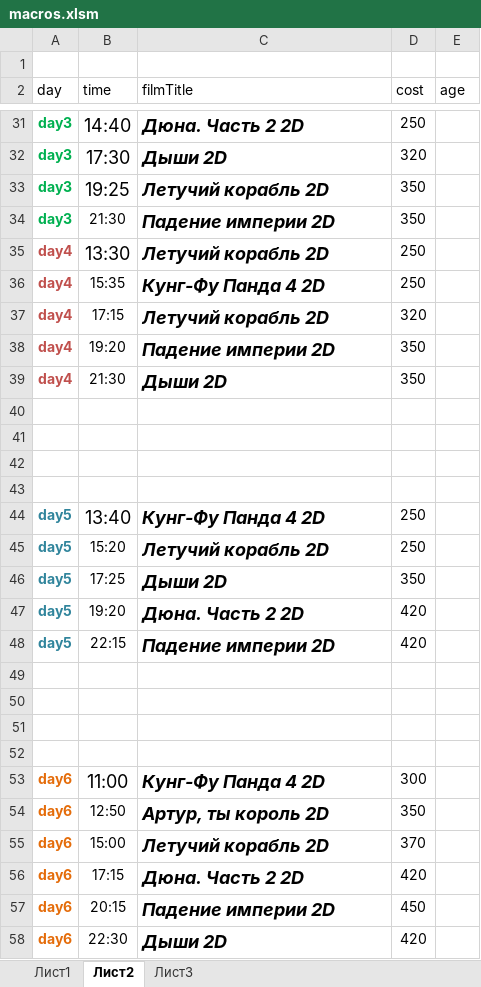
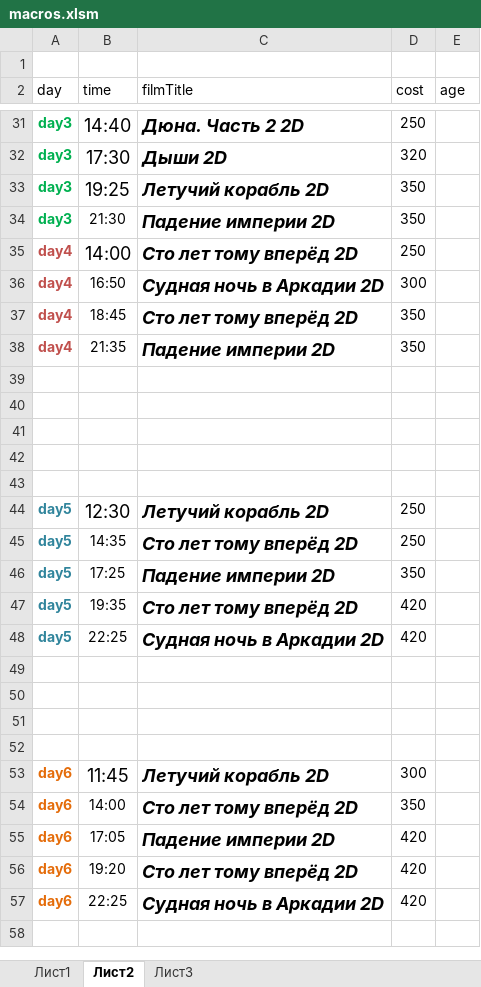
Before and after one commit to eg-bond/ReactSovremennic, an Excel workbook: ExternalScripts/Excel/macros.xlsm, sheet Лист2, drawn as a sheet; only a part is shown, gaps mark what is left out; values as stored, in another font and other column widths than the file's, no borders; removed rows and columns are numbered as before the commit, all else as after; the diff covers the shown part only; the diff names each change by its address in the sheet, - before the commit and + after, or states it on an @@ line.

```diff
--- a/ExternalScripts/Excel/macros.xlsm (sheet Лист2)
+++ b/ExternalScripts/Excel/macros.xlsm (sheet Лист2)
-B35 (time): 13:30
+B35 (time): 14:00
-C35 (filmTitle): Летучий корабль 2D
+C35 (filmTitle): Сто лет тому вперёд 2D
-row 36: day4 | 15:35 | Кунг-Фу Панда 4 2D | 250
-B36 (time): 17:15
+B36 (time): 16:50
-C36 (filmTitle): Летучий корабль 2D
+C36 (filmTitle): Судная ночь в Аркадии 2D
-D36 (cost): 320
+D36 (cost): 300
-B37 (time): 19:20
+B37 (time): 18:45
-C37 (filmTitle): Падение империи 2D
+C37 (filmTitle): Сто лет тому вперёд 2D
-B38 (time): 21:30
+B38 (time): 21:35
-C38 (filmTitle): Дыши 2D
+C38 (filmTitle): Падение империи 2D
+row 43: (empty)
-B44 (time): 13:40
+B44 (time): 12:30
-C44 (filmTitle): Кунг-Фу Панда 4 2D
+C44 (filmTitle): Летучий корабль 2D
-B45 (time): 15:20
+B45 (time): 14:35
-C45 (filmTitle): Летучий корабль 2D
+C45 (filmTitle): Сто лет тому вперёд 2D
-C46 (filmTitle): Дыши 2D
+C46 (filmTitle): Падение империи 2D
-B47 (time): 19:20
+B47 (time): 19:35
-C47 (filmTitle): Дюна. Часть 2 2D
+C47 (filmTitle): Сто лет тому вперёд 2D
-B48 (time): 22:15
+B48 (time): 22:25
-C48 (filmTitle): Падение империи 2D
+C48 (filmTitle): Судная ночь в Аркадии 2D
-B53 (time): 11:00
+B53 (time): 11:45
-C53 (filmTitle): Кунг-Фу Панда 4 2D
+C53 (filmTitle): Летучий корабль 2D
-B54 (time): 12:50
+B54 (time): 14:00
-C54 (filmTitle): Артур, ты король 2D
+C54 (filmTitle): Сто лет тому вперёд 2D
-row 55: day6 | 15:00 | Летучий корабль 2D | 370
-B55 (time): 17:15
+B55 (time): 17:05
-C55 (filmTitle): Дюна. Часть 2 2D
+C55 (filmTitle): Падение империи 2D
-B56 (time): 20:15
+B56 (time): 19:20
-C56 (filmTitle): Падение империи 2D
+C56 (filmTitle): Сто лет тому вперёд 2D
-D56 (cost): 450
+D56 (cost): 420
-B57 (time): 22:30
+B57 (time): 22:25
-C57 (filmTitle): Дыши 2D
+C57 (filmTitle): Судная ночь в Аркадии 2D
```
Also changed, not shown: 1 added row, 1 removed row and 9 edited cells elsewhere in this sheet, sheet Лист1, 4 other files.
